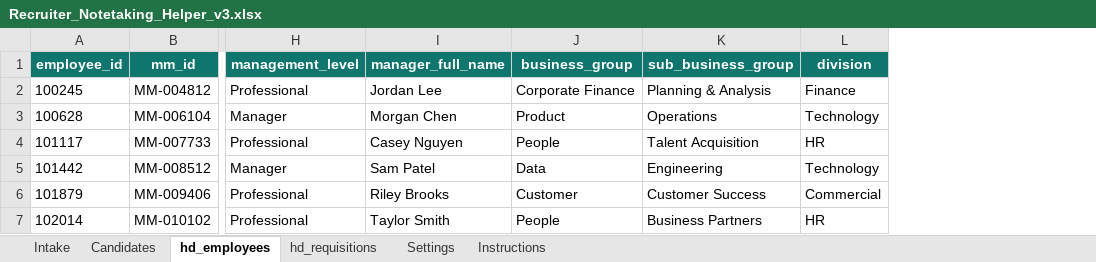
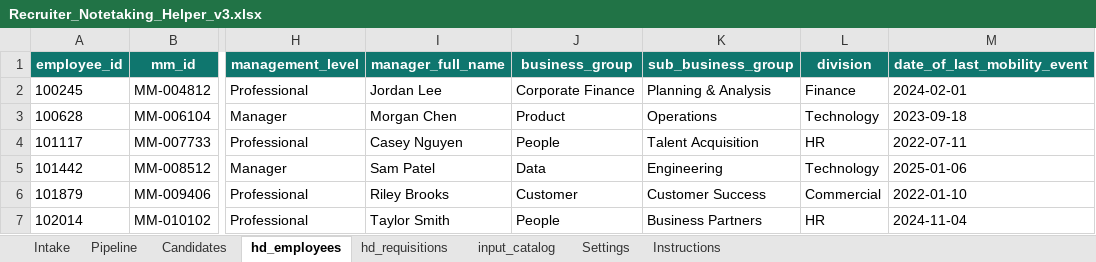
Before and after one commit to robertkelly024/excel-recruiter-notetaking-helper, an Excel workbook: outputs/recruiter_notetaking_helper/Recruiter_Notetaking_Helper_v3.xlsx, sheet hd_employees, drawn as a sheet; only a part is shown, gaps mark what is left out; values as stored, in another font and other column widths than the file's, no borders; table styles not drawn; the diff names each change by its address in the sheet, - before the commit and + after, or states it on an @@ line.

```diff
--- a/outputs/recruiter_notetaking_helper/Recruiter_Notetaking_Helper_v3.xlsx (sheet hd_employees)
+++ b/outputs/recruiter_notetaking_helper/Recruiter_Notetaking_Helper_v3.xlsx (sheet hd_employees)
+sheet tab: Pipeline
+sheet tab: input_catalog
+column M (date_of_last_mobility_event), rows 2-7: 2024-02-01 | 2023-09-18 | 2022-07-11 | 2025-01-06 | 2022-01-10 | 2024-11-04
```
Also changed, not shown: sheet Candidates, sheet Intake, sheet Instructions, sheet Settings, sheet hd_requisitions, hidden cells, 22 other files.
